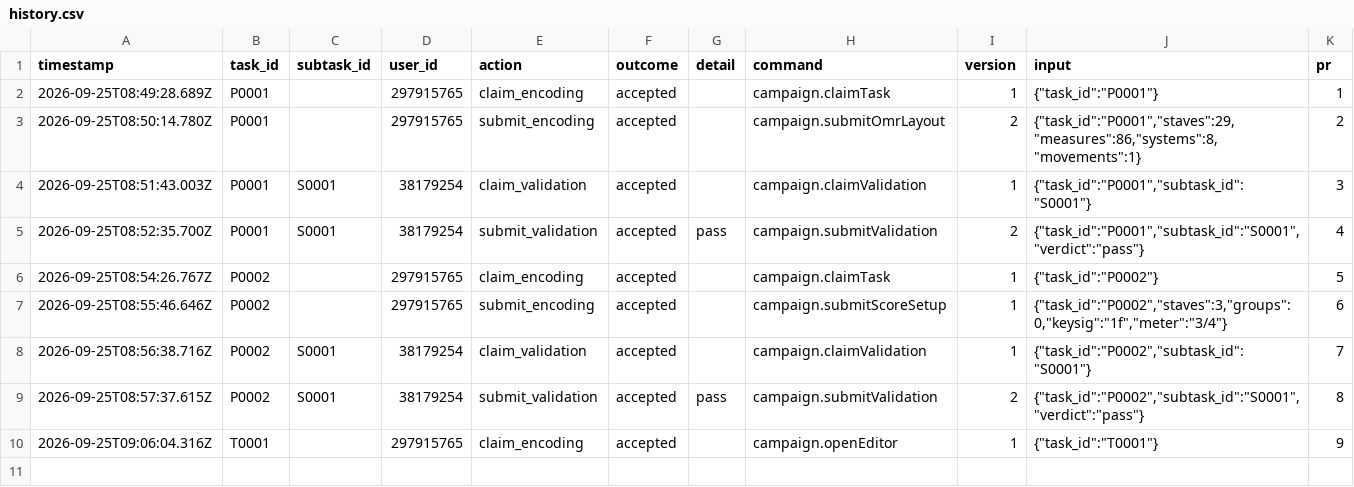
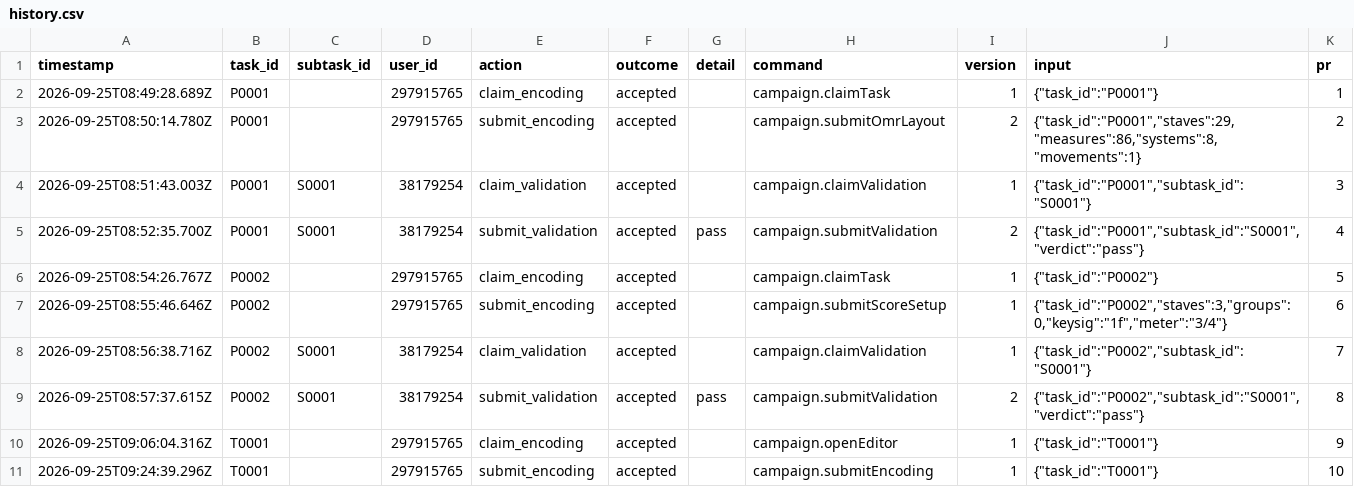
Before and after one commit to ohwjdev/test-20260925-1, a CSV file: tracking/history.csv, drawn as a sheet; the diff names each change by its address in the sheet, - before the commit and + after, or states it on an @@ line.

```diff
--- a/tracking/history.csv
+++ b/tracking/history.csv
+row 11: 2026-09-25T09:24:39.296Z | T0001 |  | 297915765 | submit_encoding | accepted |  | campaign.submitEncoding | 1 | {"task_id":"T0001"} | 10
```
Also changed, not shown: tracking/state.csv, 2 other files.
